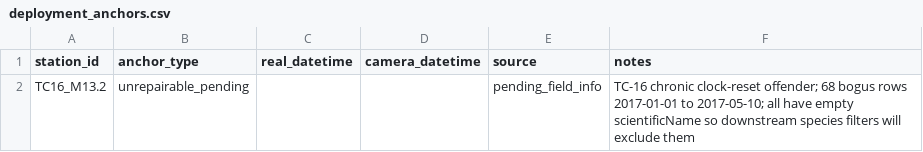
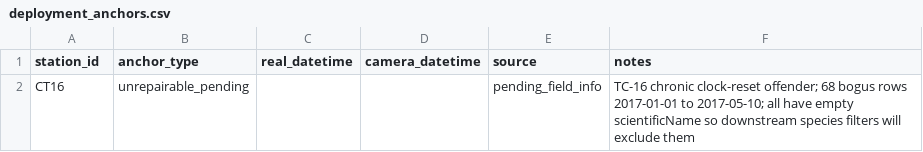
Before and after one commit to FelipeGuarda/Python, a CSV file: camera-traps/data/campaigns/primavera_2025/deployment_anchors.csv, drawn as a sheet.

```diff
--- a/camera-traps/data/campaigns/primavera_2025/deployment_anchors.csv
+++ b/camera-traps/data/campaigns/primavera_2025/deployment_anchors.csv
@@ -1,2 +1,2 @@
 station_id,anchor_type,real_datetime,camera_datetime,source,notes
-TC16_M13.2,unrepairable_pending,,,pending_field_info,TC-16 chronic clock-reset offender; 68 bogus rows 2017-01-01 to 2017-05-10; all have empty scientificName so downstream species filters will exclude them
+CT16,unrepairable_pending,,,pending_field_info,TC-16 chronic clock-reset offender; 68 bogus rows 2017-01-01 to 2017-05-10; all have empty scientificName so downstream species filters will exclude them
```
Also changed, not shown: camera-traps/data/campaigns/otono_2026/deployment_anchors.csv, camera-traps/data/campaigns/pv_2025_2026/deployment_anchors.csv, 9 other files.
